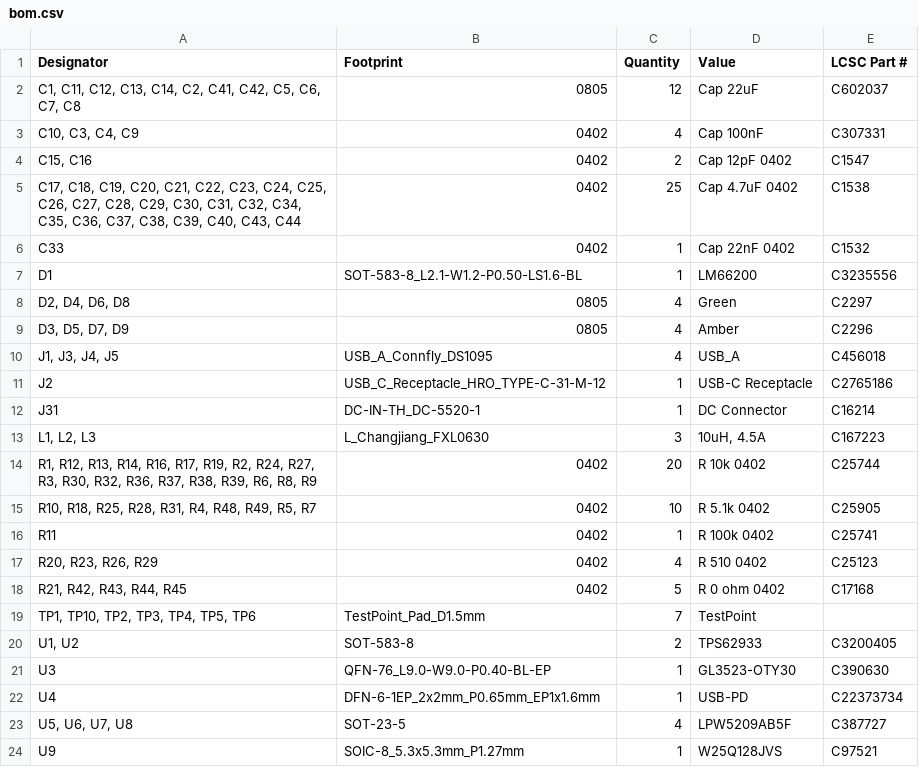
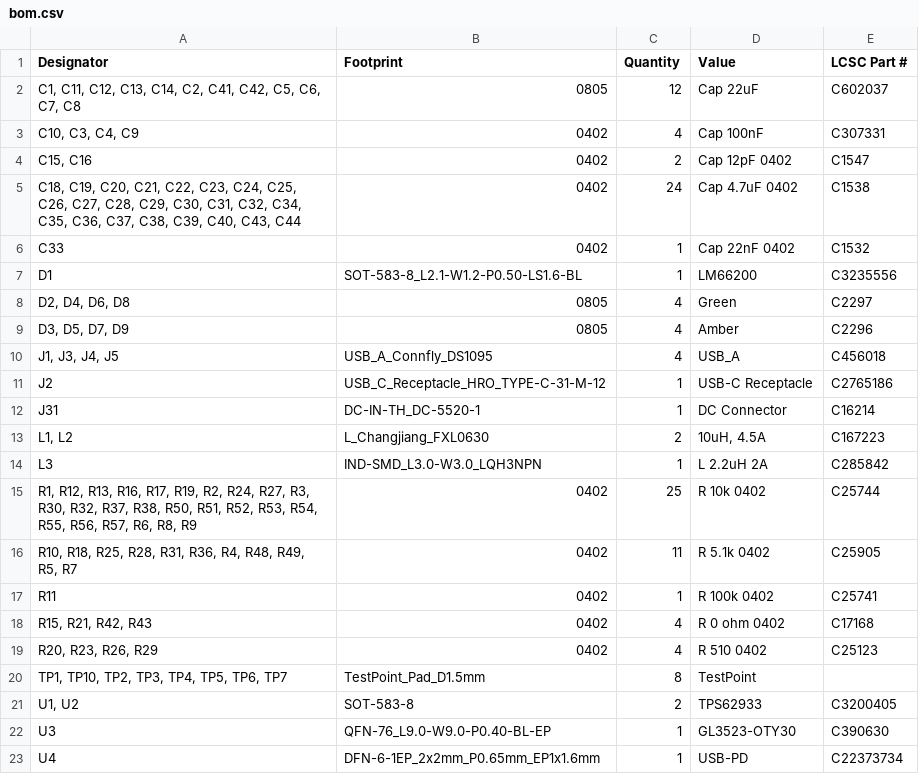
Before and after one commit to xobs/kalid, a CSV file: production/bom.csv, drawn as a sheet; only a part is shown; the shorter side is filled out with more unchanged rows.

```diff
--- a/production/bom.csv
+++ b/production/bom.csv
@@ -4,3 +4,3 @@
 "C15, C16",0402,2,Cap 12pF 0402,C1547
-"C17, C18, C19, C20, C21, C22, C23, C24, C25, C26, C27, C28, C29, C30, C31, C32, C34, C35, C36, C37, C38, C39, C40, C43, C44",0402,25,Cap 4.7uF 0402,C1538
+"C18, C19, C20, C21, C22, C23, C24, C25, C26, C27, C28, C29, C30, C31, C32, C34, C35, C36, C37, C38, C39, C40, C43, C44",0402,24,Cap 4.7uF 0402,C1538
 C33,0402,1,Cap 22nF 0402,C1532
@@ -12,9 +12,10 @@ J2,USB_C_Receptacle_HRO_TYPE-C-31-M-12,1,USB-C Receptacle,C2765186
 J31,DC-IN-TH_DC-5520-1,1,DC Connector,C16214
-"L1, L2, L3",L_Changjiang_FXL0630,3,"10uH, 4.5A",C167223
-"R1, R12, R13, R14, R16, R17, R19, R2, R24, R27, R3, R30, R32, R36, R37, R38, R39, R6, R8, R9",0402,20,R 10k 0402,C25744
-"R10, R18, R25, R28, R31, R4, R48, R49, R5, R7",0402,10,R 5.1k 0402,C25905
+"L1, L2",L_Changjiang_FXL0630,2,"10uH, 4.5A",C167223
+L3,IND-SMD_L3.0-W3.0_LQH3NPN,1,L 2.2uH 2A,C285842
+"R1, R12, R13, R16, R17, R19, R2, R24, R27, R3, R30, R32, R37, R38, R50, R51, R52, R53, R54, R55, R56, R57, R6, R8, R9",0402,25,R 10k 0402,C25744
+"R10, R18, R25, R28, R31, R36, R4, R48, R49, R5, R7",0402,11,R 5.1k 0402,C25905
 R11,0402,1,R 100k 0402,C25741
+"R15, R21, R42, R43",0402,4,R 0 ohm 0402,C17168
 "R20, R23, R26, R29",0402,4,R 510 0402,C25123
-"R21, R42, R43, R44, R45",0402,5,R 0 ohm 0402,C17168
-"TP1, TP10, TP2, TP3, TP4, TP5, TP6",TestPoint_Pad_D1.5mm,7,TestPoint,
+"TP1, TP10, TP2, TP3, TP4, TP5, TP6, TP7",TestPoint_Pad_D1.5mm,8,TestPoint,
 "U1, U2",SOT-583-8,2,TPS62933,C3200405
```
Also changed, not shown: production/designators.csv, production/positions.csv, 11 other files.
